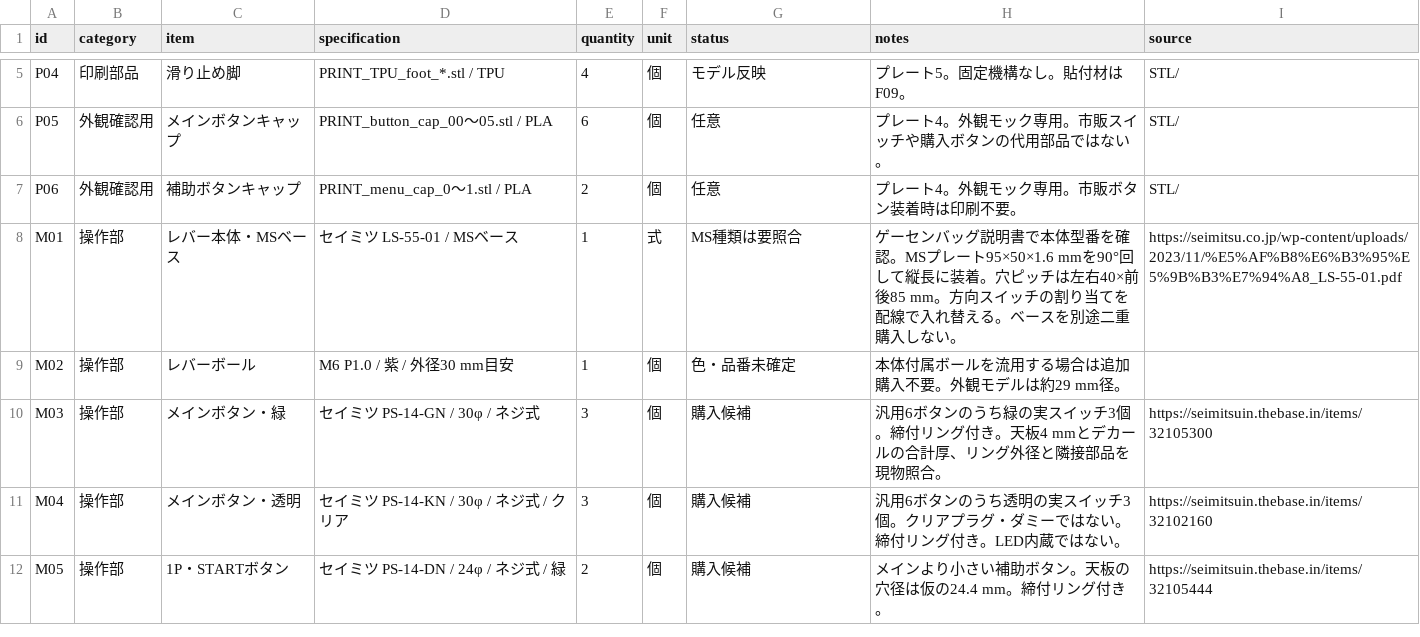
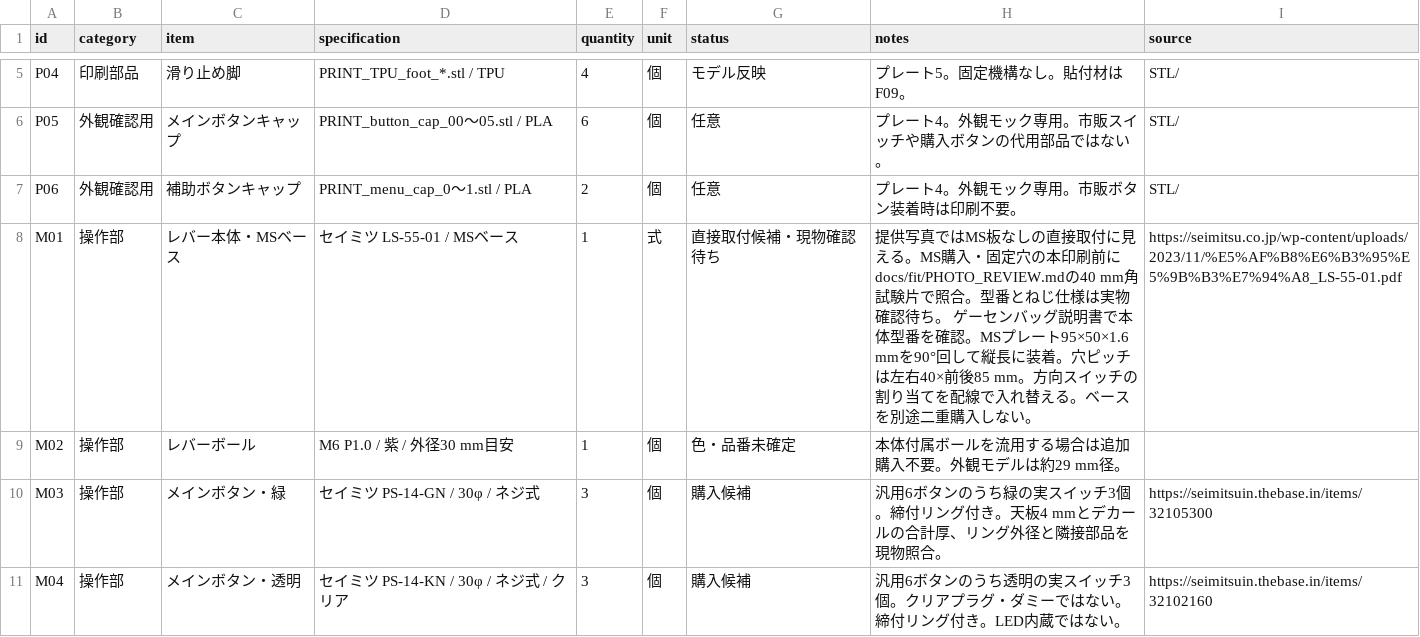
Before and after one commit to GOROman/null-city, a CSV file: BOM.csv, drawn as a sheet; only a part is shown, gaps mark what is left out; the shorter side is filled out with more unchanged rows.

Commit message:
Add photo-based direct mount test coupon and correct lever depth datum

```diff
--- a/BOM.csv
+++ b/BOM.csv
@@ -7,3 +7,3 @@ P05,外観確認用,メインボタンキャップ,PRINT_button_cap_00〜05.stl
 P06,外観確認用,補助ボタンキャップ,PRINT_menu_cap_0〜1.stl / PLA,2,個,任意,プレート4。外観モック専用。市販ボタン装着時は印刷不要。,STL/
-M01,操作部,レバー本体・MSベース,セイミツ LS-55-01 / MSベース,1,式,MS種類は要照合,ゲーセンバッグ説明書で本体型番を確認。MSプレート95×50×1.6 mmを90°回して縦長に装着。穴ピッチは左右40×前後85 mm。方向スイッチの割り当てを配線で入れ替える。ベースを別途二重購入しない。,https://seimitsu.co.jp/wp-content/uploads/2023/11/%E5%AF%B8%E6%B3%95%E5%9B%B3%E7%94%A8_LS-55-01.pdf
+M01,操作部,レバー本体・MSベース,セイミツ LS-55-01 / MSベース,1,式,直接取付候補・現物確認待ち,提供写真ではMS板なしの直接取付に見える。MS購入・固定穴の本印刷前にdocs/fit/PHOTO_REVIEW.mdの40 mm角試験片で照合。型番とねじ仕様は実物確認待ち。 ゲーセンバッグ説明書で本体型番を確認。MSプレート95×50×1.6 mmを90°回して縦長に装着。穴ピッチは左右40×前後85 mm。方向スイッチの割り当てを配線で入れ替える。ベースを別途二重購入しない。,https://seimitsu.co.jp/wp-content/uploads/2023/11/%E5%AF%B8%E6%B3%95%E5%9B%B3%E7%94%A8_LS-55-01.pdf
 M02,操作部,レバーボール,M6 P1.0 / 紫 / 外径30 mm目安,1,個,色・品番未確定,本体付属ボールを流用する場合は追加購入不要。外観モデルは約29 mm径。,
```
Also changed, not shown: 10 other files.
